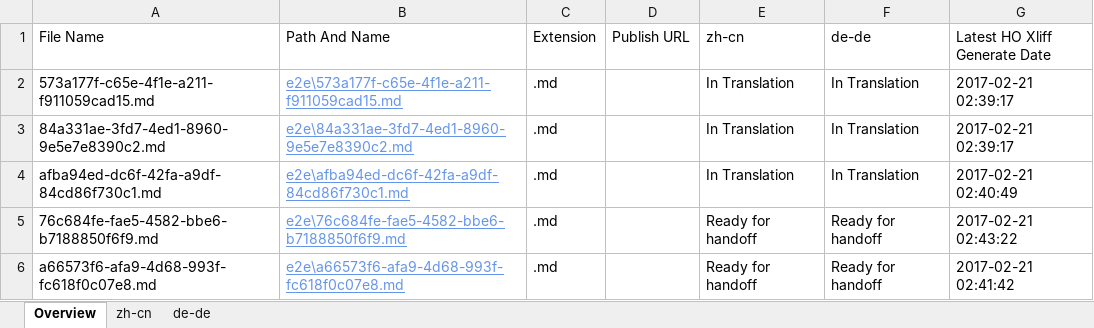
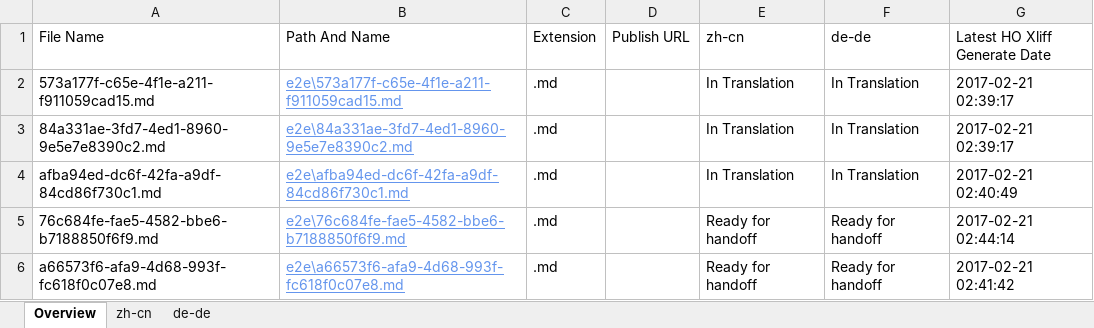
Before and after one commit to OpenLocalizationTestOrg/ol-test4-handback, an Excel workbook: ol-handback/OpenLocalizationTestOrg/ol-test4/xinjiang/localization-status.xlsx, sheet Overview, drawn as a sheet; values as stored, in another font and other column widths than the file's, no borders; table styles not drawn; the diff names each change by its address in the sheet, - before the commit and + after, or states it on an @@ line.

Commit message:
Generate Report for Handoff

```diff
--- a/ol-handback/OpenLocalizationTestOrg/ol-test4/xinjiang/localization-status.xlsx (sheet Overview)
+++ b/ol-handback/OpenLocalizationTestOrg/ol-test4/xinjiang/localization-status.xlsx (sheet Overview)
-G5 (Latest HO Xliff Generate Date): 2017-02-21 02:43:22
+G5 (Latest HO Xliff Generate Date): 2017-02-21 02:44:14
```
Also changed, not shown: sheet zh-cn, sheet de-de.
